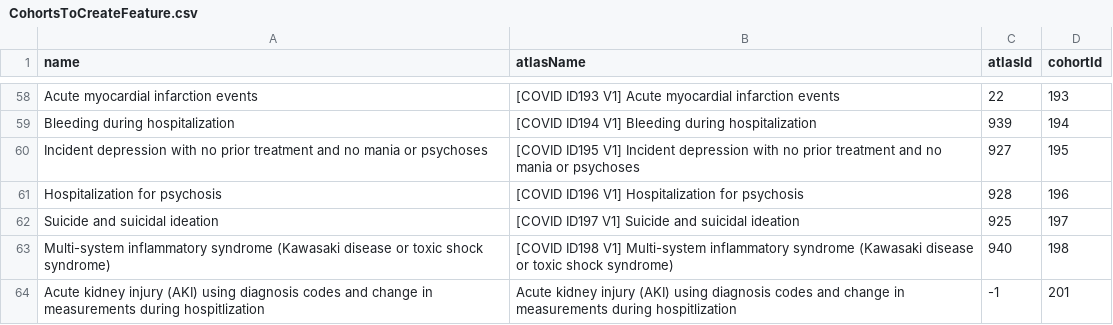
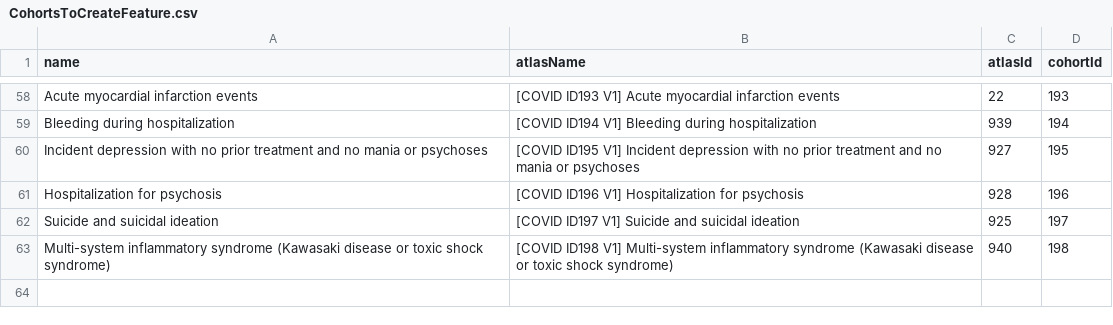
Before and after one commit to ohdsi-studies/Covid19CharacterizationCharybdis, a CSV file: inst/settings/CohortsToCreateFeature.csv, drawn as a sheet; only a part is shown, gaps mark what is left out; the diff names each change by its address in the sheet, - before the commit and + after, or states it on an @@ line.

```diff
--- a/inst/settings/CohortsToCreateFeature.csv
+++ b/inst/settings/CohortsToCreateFeature.csv
-row 64: Acute kidney injury (AKI) using diagnosis codes and change in measurements during hospitlization | Acute kidney injury (AKI) using diagnosis codes and change in measurements during hospitlization | -1 | 201
```
Also changed, not shown: inst/settings/CohortsToCreateCovid.csv, inst/settings/CohortsToCreateInfluenza.csv, 48 other files.
